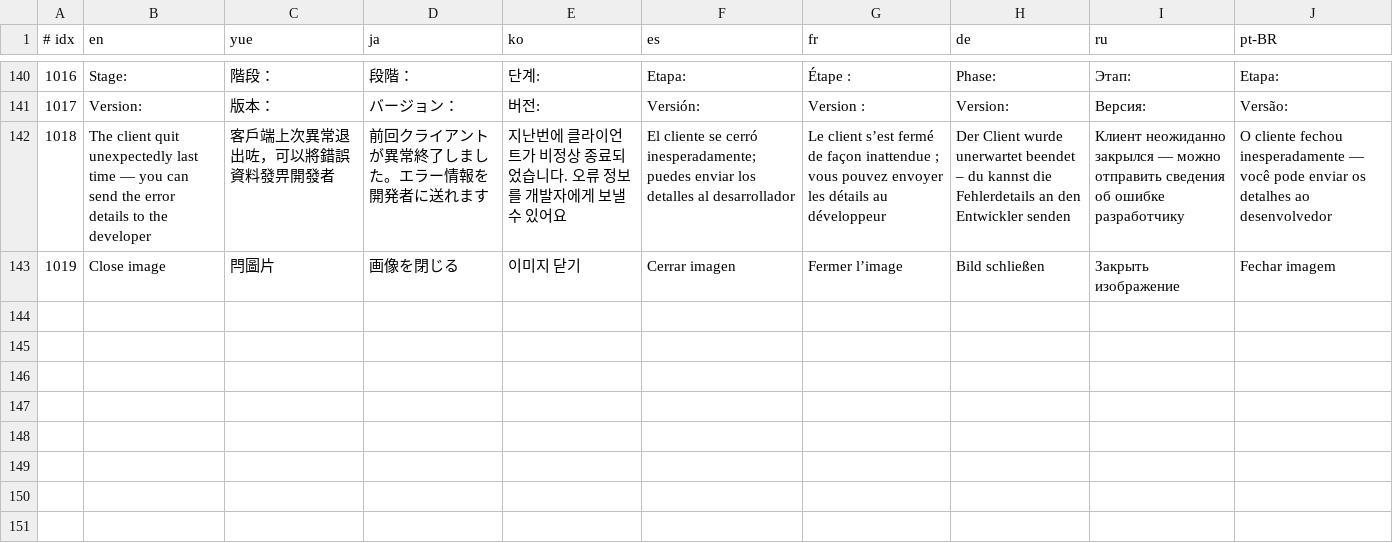
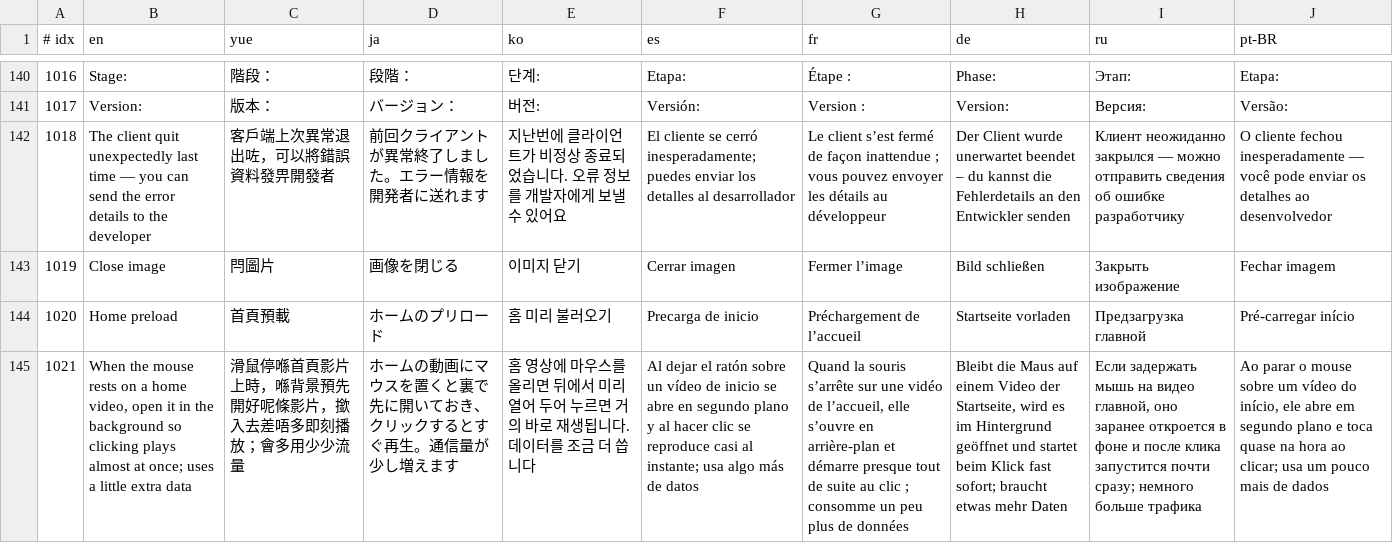
Before and after one commit to GuqiGG/Bili-Space, a TSV file: i18n/tr/878.tsv, drawn as a sheet; only a part is shown, gaps mark what is left out; the diff names each change by its address in the sheet, - before the commit and + after, or states it on an @@ line.

```diff
--- a/i18n/tr/878.tsv
+++ b/i18n/tr/878.tsv
+row 144: 1020 | Home preload | 首頁預載 | ホームのプリロード | 홈 미리 불러오기 | Precarga de inicio | Préchargement de l’accueil | Startseite vorladen | Предзагрузка главной | Pré-carregar início
+row 145: 1021 | When the mouse rests on a home video, open it in the background so clicking plays almost at once; uses a little extra data | 滑鼠停喺首頁影片上時，喺背景預先開好呢條影片，撳入去差唔多即刻播放；會多用少少流量 | ホームの動画にマウスを置くと裏で先に開いておき、クリックするとすぐ再生。通信量が少し増えます | 홈 영상에 마우스를 올리면 뒤에서 미리 열어 두어 누르면 거의 바로 재생됩니다. 데이터를 조금 더 씁니다 | Al dejar el ratón sobre un vídeo de inicio se abre en segundo plano y al hacer clic se reproduce casi al instante; usa algo más de datos | Quand la souris s’arrête sur une vidéo de l’accueil, elle s’ouvre en arrière-plan et démarre presque tout de suite au clic ; consomme un peu plus de données | Bleibt die Maus auf einem Video der Startseite, wird es im Hintergrund geöffnet und startet beim Klick fast sofort; braucht etwas mehr Daten | Если задержать мышь на видео главной, оно заранее откроется в фоне и после клика запустится почти сразу; немного больше трафика | Ao parar o mouse sobre um vídeo do início, ele abre em segundo plano e toca quase na hora ao clicar; usa um pouco mais de dados
```
Also changed, not shown: i18n/cat/878.tsv, 17 other files.
